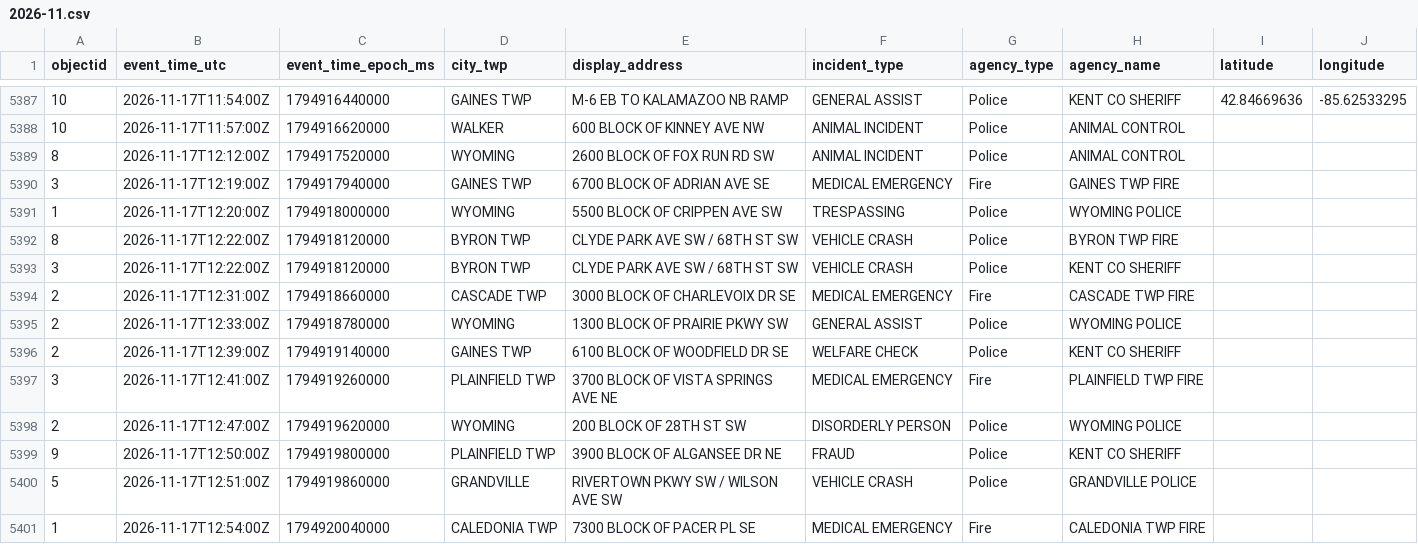
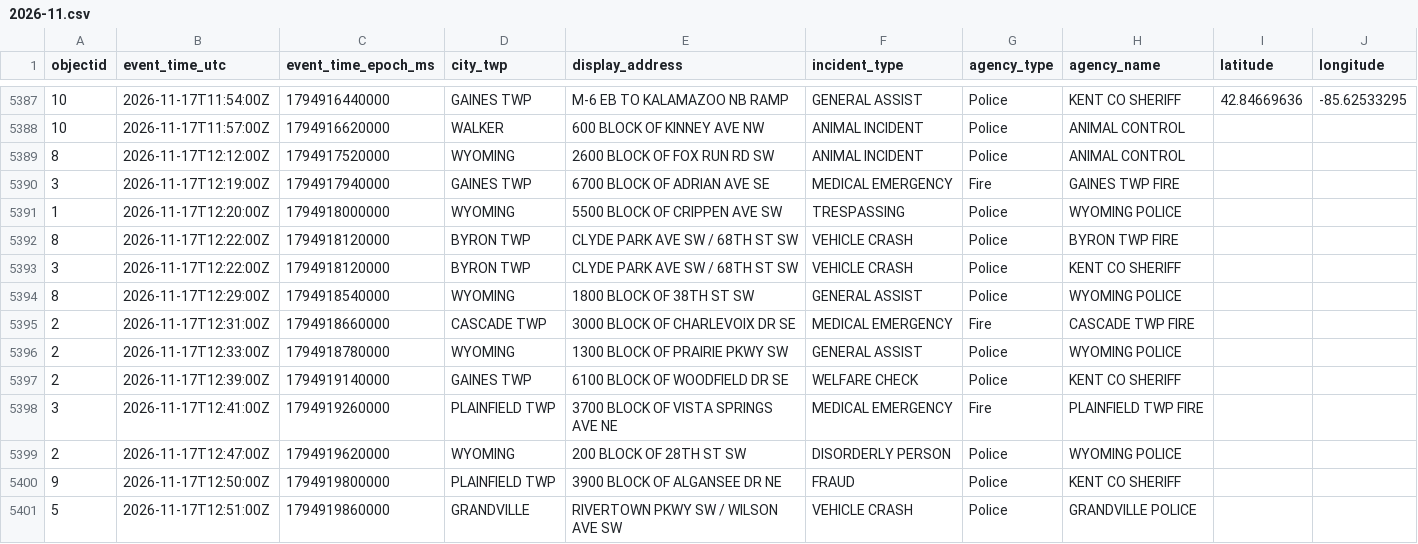
Before and after one commit to Cantica-Systems/kent-co-mi-dispatch, a CSV file: data/kent/2026-11.csv, drawn as a sheet; only a part is shown, gaps mark what is left out; the shorter side is filled out with more unchanged rows.

```diff
--- a/data/kent/2026-11.csv
+++ b/data/kent/2026-11.csv
@@ -5393,2 +5393,3 @@ objectid,event_time_utc,event_time_epoch_ms,city_twp,display_address,incident_ty
 3,2026-11-17T12:22:00Z,1794918120000,BYRON TWP,CLYDE PARK AVE SW / 68TH ST SW,VEHICLE CRASH,Police,KENT CO SHERIFF,,
+8,2026-11-17T12:29:00Z,1794918540000,WYOMING,1800 BLOCK OF 38TH ST SW,GENERAL ASSIST,Police,WYOMING POLICE,,
 2,2026-11-17T12:31:00Z,1794918660000,CASCADE TWP,3000 BLOCK OF CHARLEVOIX DR SE,MEDICAL EMERGENCY,Fire,CASCADE TWP FIRE,,
```
Also changed, not shown: 3 other files.
